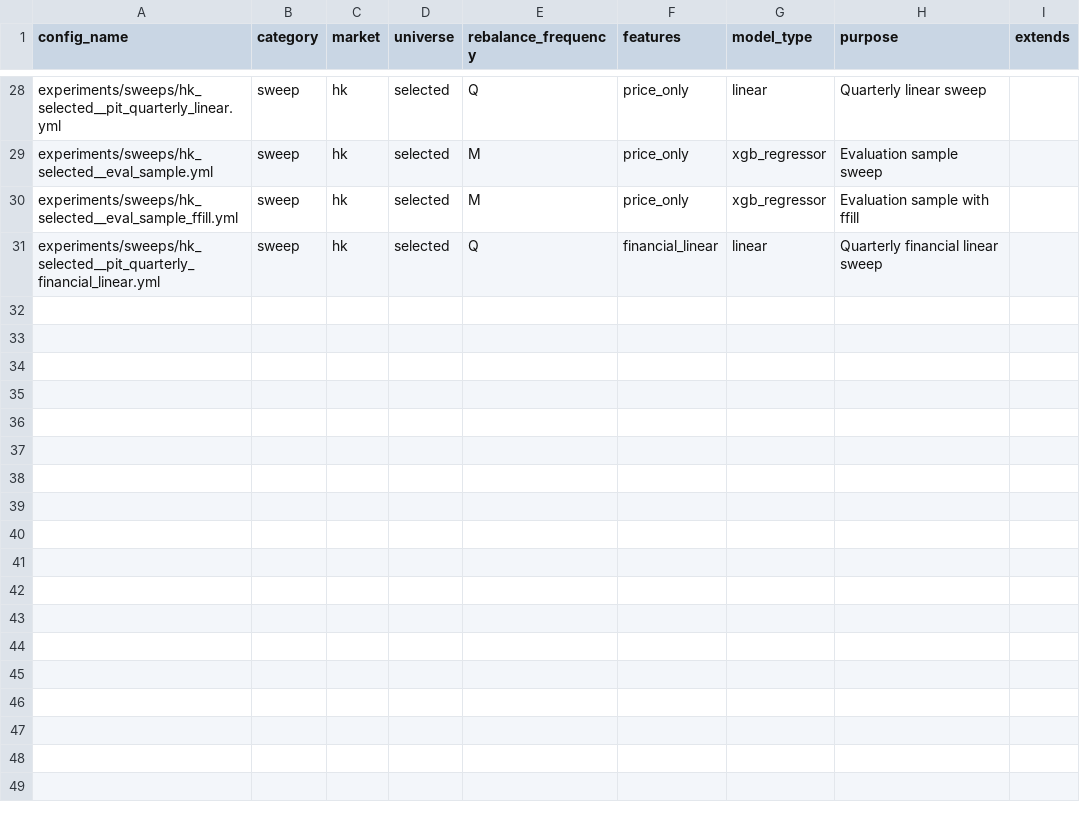
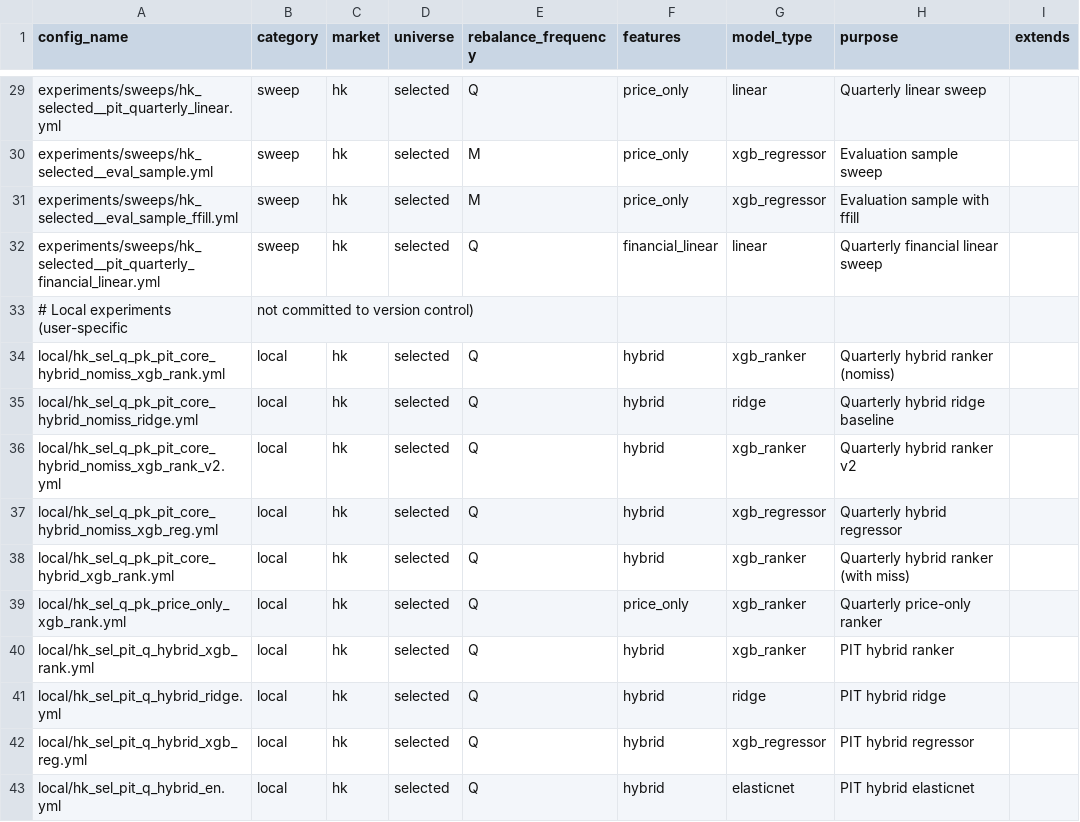
Before and after one commit to runchengxie/cross-sectional-trees, a CSV file: configs/catalog.csv, drawn as a sheet; only a part is shown, gaps mark what is left out; the diff covers the shown part only; the diff names each change by its address in the sheet, - before the commit and + after, or states it on an @@ line.

```diff
--- a/configs/catalog.csv
+++ b/configs/catalog.csv
+row 33: # Local experiments (user-specific | not committed to version control)
+row 34: local/hk_sel_q_pk_pit_core_hybrid_nomiss_xgb_rank.yml | local | hk | selected | Q | hybrid | xgb_ranker | Quarterly hybrid ranker (nomiss)
+row 35: local/hk_sel_q_pk_pit_core_hybrid_nomiss_ridge.yml | local | hk | selected | Q | hybrid | ridge | Quarterly hybrid ridge baseline
+row 36: local/hk_sel_q_pk_pit_core_hybrid_nomiss_xgb_rank_v2.yml | local | hk | selected | Q | hybrid | xgb_ranker | Quarterly hybrid ranker v2
+row 37: local/hk_sel_q_pk_pit_core_hybrid_nomiss_xgb_reg.yml | local | hk | selected | Q | hybrid | xgb_regressor | Quarterly hybrid regressor
+row 38: local/hk_sel_q_pk_pit_core_hybrid_xgb_rank.yml | local | hk | selected | Q | hybrid | xgb_ranker | Quarterly hybrid ranker (with miss)
+row 39: local/hk_sel_q_pk_price_only_xgb_rank.yml | local | hk | selected | Q | price_only | xgb_ranker | Quarterly price-only ranker
+row 40: local/hk_sel_pit_q_hybrid_xgb_rank.yml | local | hk | selected | Q | hybrid | xgb_ranker | PIT hybrid ranker
+row 41: local/hk_sel_pit_q_hybrid_ridge.yml | local | hk | selected | Q | hybrid | ridge | PIT hybrid ridge
+row 42: local/hk_sel_pit_q_hybrid_xgb_reg.yml | local | hk | selected | Q | hybrid | xgb_regressor | PIT hybrid regressor
+row 43: local/hk_sel_pit_q_hybrid_en.yml | local | hk | selected | Q | hybrid | elasticnet | PIT hybrid elasticnet
```
Also changed, not shown: 11 added rows elsewhere in this file, 23 other files.
